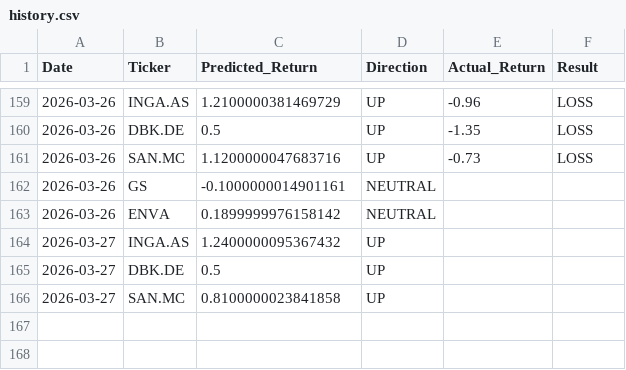
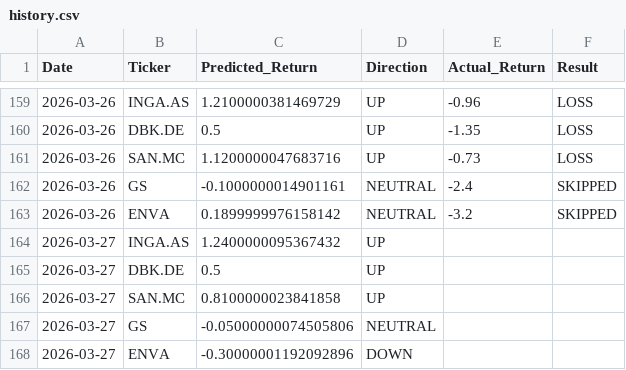
Before and after one commit to dimos-xe/stock-prediction-bot, a CSV file: history.csv, drawn as a sheet; only a part is shown, gaps mark what is left out.

Commit message:
📈 Update US prediction history [skip ci]

```diff
--- a/history.csv
+++ b/history.csv
@@ -161,4 +161,4 @@ Date,Ticker,Predicted_Return,Direction,Actual_Return,Result
 2026-03-26,SAN.MC,1.1200000047683716,UP,-0.73,LOSS
-2026-03-26,GS,-0.1000000014901161,NEUTRAL,,
-2026-03-26,ENVA,0.1899999976158142,NEUTRAL,,
+2026-03-26,GS,-0.1000000014901161,NEUTRAL,-2.4,SKIPPED
+2026-03-26,ENVA,0.1899999976158142,NEUTRAL,-3.2,SKIPPED
 2026-03-27,INGA.AS,1.2400000095367432,UP,,
@@ -166 +166,3 @@ Date,Ticker,Predicted_Return,Direction,Actual_Return,Result
 2026-03-27,SAN.MC,0.8100000023841858,UP,,
+2026-03-27,GS,-0.05000000074505806,NEUTRAL,,
+2026-03-27,ENVA,-0.30000001192092896,DOWN,,
```
